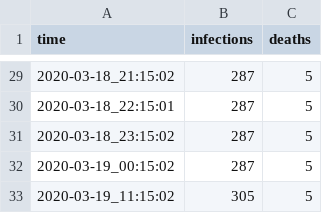
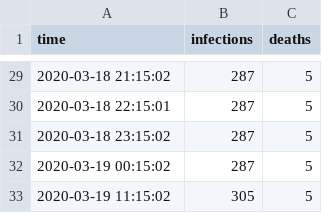
Before and after one commit to pwittchen/covid-19-pl, a CSV file: timeline.csv, drawn as a sheet; only a part is shown, gaps mark what is left out; the diff covers the shown part only.

```diff
--- a/timeline.csv
+++ b/timeline.csv
@@ -29,5 +29,5 @@ time,infections,deaths
-2020-03-18_21:15:02,287,5
-2020-03-18_22:15:01,287,5
-2020-03-18_23:15:02,287,5
-2020-03-19_00:15:02,287,5
-2020-03-19_11:15:02,305,5
+2020-03-18 21:15:02,287,5
+2020-03-18 22:15:01,287,5
+2020-03-18 23:15:02,287,5
+2020-03-19 00:15:02,287,5
+2020-03-19 11:15:02,305,5
```
Also changed, not shown: 27 edited cells elsewhere in this file.
